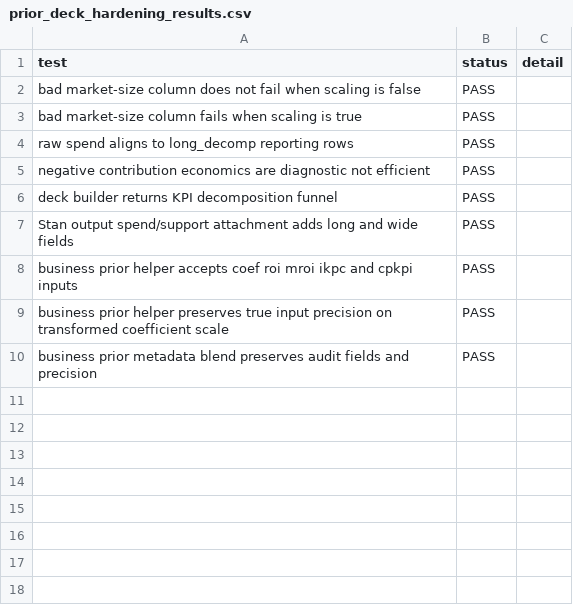
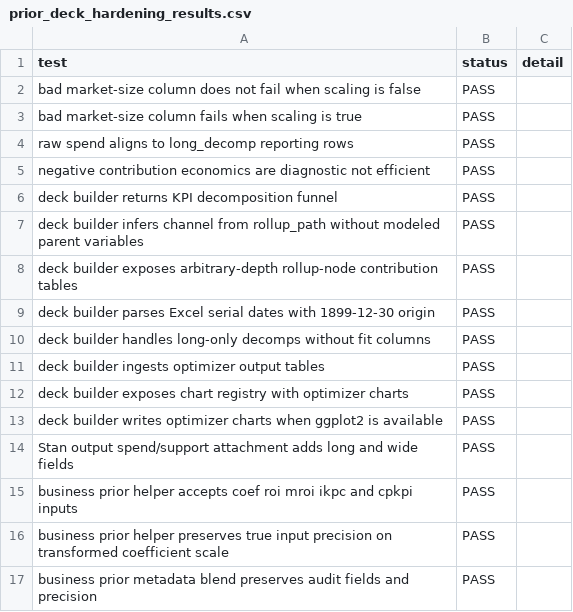
Before and after one commit to MattPrice7/MMM-Workflow, a CSV file: full_package_scripts/test_outputs/prior_deck_hardening_results.csv, drawn as a sheet.

Commit message:
Add rollup path metadata support

```diff
--- a/full_package_scripts/test_outputs/prior_deck_hardening_results.csv
+++ b/full_package_scripts/test_outputs/prior_deck_hardening_results.csv
@@ -6,2 +6,9 @@ negative contribution economics are diagnostic not efficient,PASS,""
 deck builder returns KPI decomposition funnel,PASS,""
+deck builder infers channel from rollup_path without modeled parent variables,PASS,""
+deck builder exposes arbitrary-depth rollup-node contribution tables,PASS,""
+deck builder parses Excel serial dates with 1899-12-30 origin,PASS,""
+deck builder handles long-only decomps without fit columns,PASS,""
+deck builder ingests optimizer output tables,PASS,""
+deck builder exposes chart registry with optimizer charts,PASS,""
+deck builder writes optimizer charts when ggplot2 is available,PASS,""
 Stan output spend/support attachment adds long and wide fields,PASS,""
```
Also changed, not shown: full_package_scripts/test_outputs/optimizer_scenario_planner_results.csv, 9 other files.
